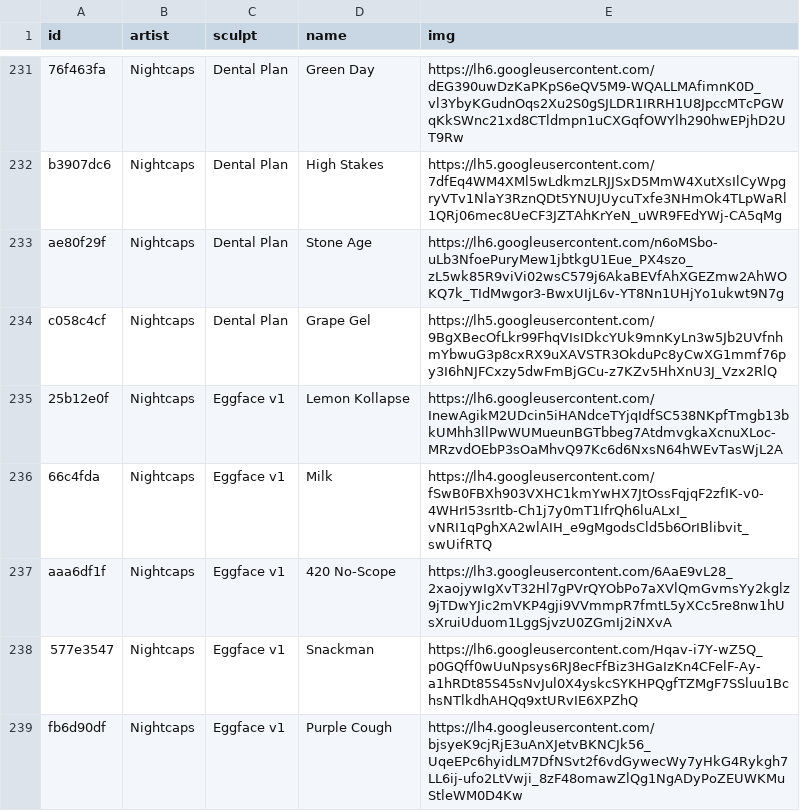
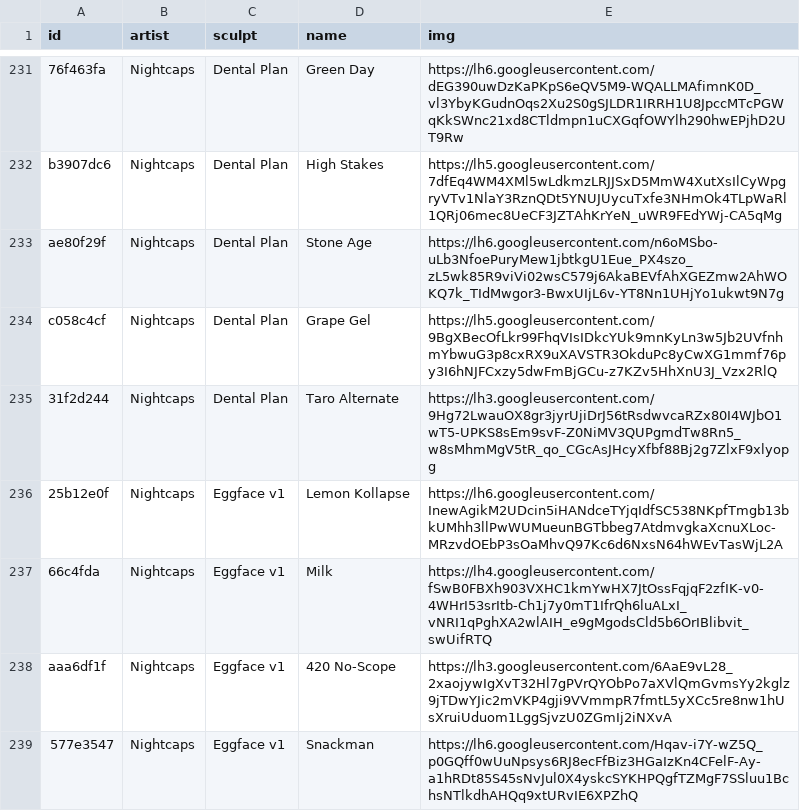
Before and after one commit to keycap-archivist/database, a CSV file: db/nightcaps.csv, drawn as a sheet; only a part is shown, gaps mark what is left out; the shorter side is filled out with more unchanged rows; the diff covers the shown part only.

```diff
--- a/db/nightcaps.csv
+++ b/db/nightcaps.csv
@@ -234,2 +234,3 @@ ae80f29f,Nightcaps,Dental Plan,Stone Age,https://lh6.googleusercontent.com/n6oMS
 c058c4cf,Nightcaps,Dental Plan,Grape Gel,https://lh5.googleusercontent.com/9BgXBecOfLkr99FhqVIsIDkcYUk9mnKyLn3w5Jb2UVfnhmYbwuG3p8cxRX9uXAVSTR3OkduPc8yCwXG1mmf76py3I6hNJFCxzy5dwFmBjGCu-z7KZv5HhXnU3J_Vzx2RlQ
+31f2d244,Nightcaps,Dental Plan,Taro Alternate,https://lh3.googleusercontent.com/9Hg72LwauOX8gr3jyrUjiDrJ56tRsdwvcaRZx80I4WJbO1wT5-UPKS8sEm9svF-Z0NiMV3QUPgmdTw8Rn5_w8sMhmMgV5tR_qo_CGcAsJHcyXfbf88Bj2g7ZlxF9xlyopg
 25b12e0f,Nightcaps,Eggface v1,Lemon Kollapse,https://lh6.googleusercontent.com/InewAgikM2UDcin5iHANdceTYjqIdfSC538NKpfTmgb13bkUMhh3llPwWUMueunBGTbbeg7AtdmvgkaXcnuXLoc-MRzvdOEbP3sOaMhvQ97Kc6d6NxsN64hWEvTasWjL2A
```
Also changed, not shown: 5 added rows elsewhere in this file, 4 other files.
